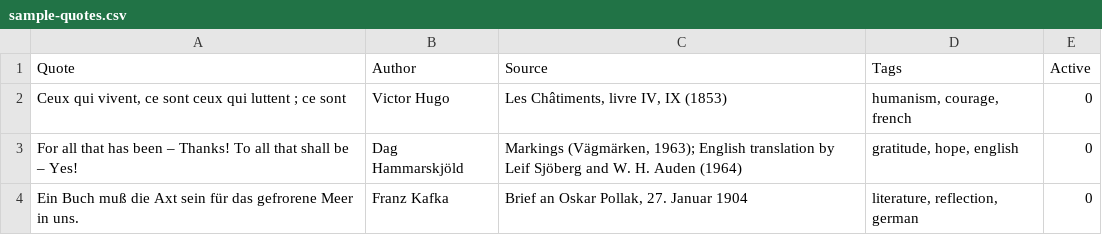
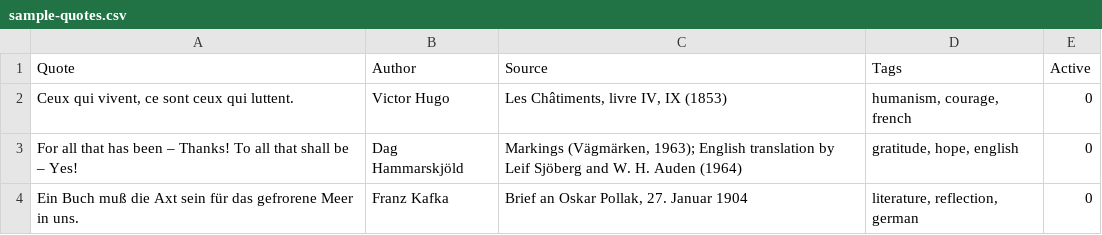
Before and after one commit to christian-ries/quotum, a CSV file: examples/sample-quotes.csv, drawn as a sheet.

Commit message:
Correct truncated Victor Hugo sample quotation

```diff
--- a/examples/sample-quotes.csv
+++ b/examples/sample-quotes.csv
@@ -1,3 +1,3 @@
 Quote,Author,Source,Tags,Active
-"Ceux qui vivent, ce sont ceux qui luttent ; ce sont",Victor Hugo,"Les Châtiments, livre IV, IX (1853)","humanism, courage, french",0
+"Ceux qui vivent, ce sont ceux qui luttent.",Victor Hugo,"Les Châtiments, livre IV, IX (1853)","humanism, courage, french",0
 For all that has been – Thanks! To all that shall be – Yes!,Dag Hammarskjöld,"Markings (Vägmärken, 1963); English translation by Leif Sjöberg and W. H. Auden (1964)","gratitude, hope, english",0
```
